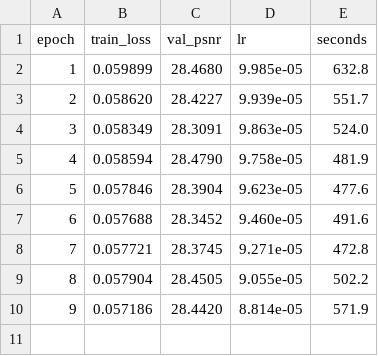
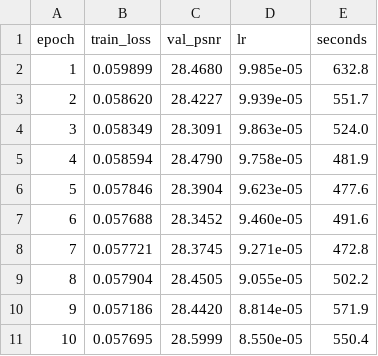
Before and after one commit to bevinj2255/i4c_hackathon, a CSV file: results/large_perc_long_log.csv, drawn as a sheet.

```diff
--- a/results/large_perc_long_log.csv
+++ b/results/large_perc_long_log.csv
@@ -10 +10,2 @@ epoch,train_loss,val_psnr,lr,seconds
 9,0.057186,28.4420,8.814e-05,571.9
+10,0.057695,28.5999,8.550e-05,550.4
```
Also changed, not shown: 2 other files.
